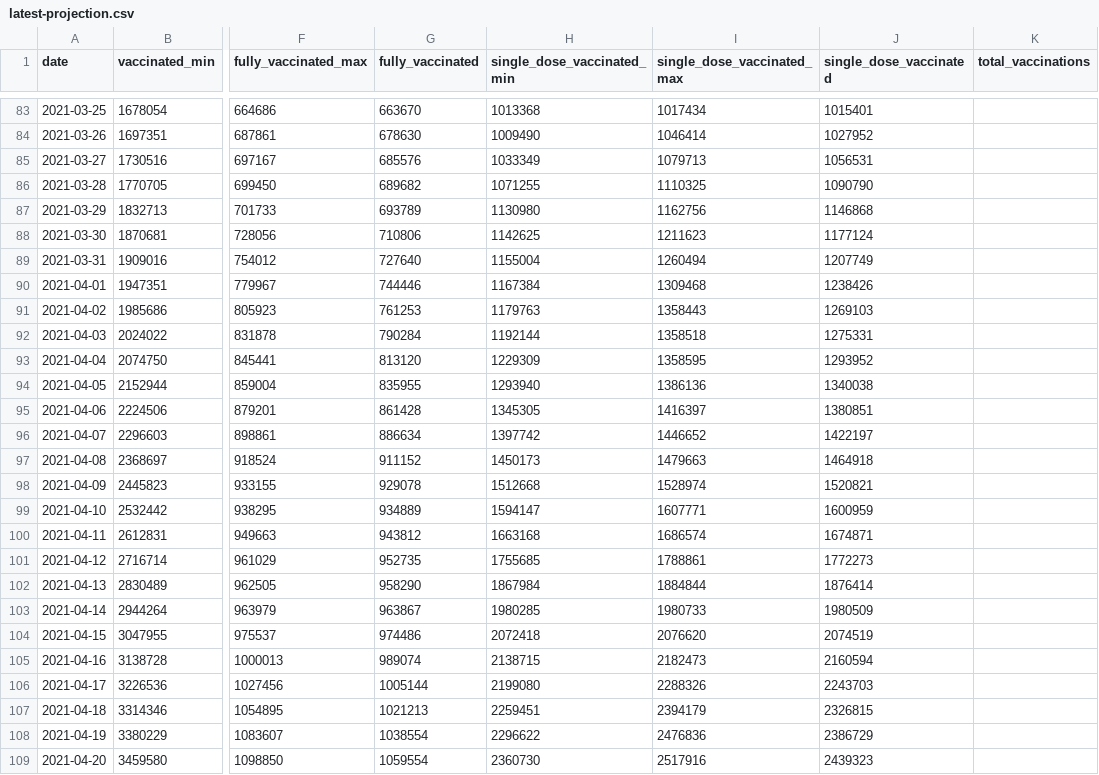
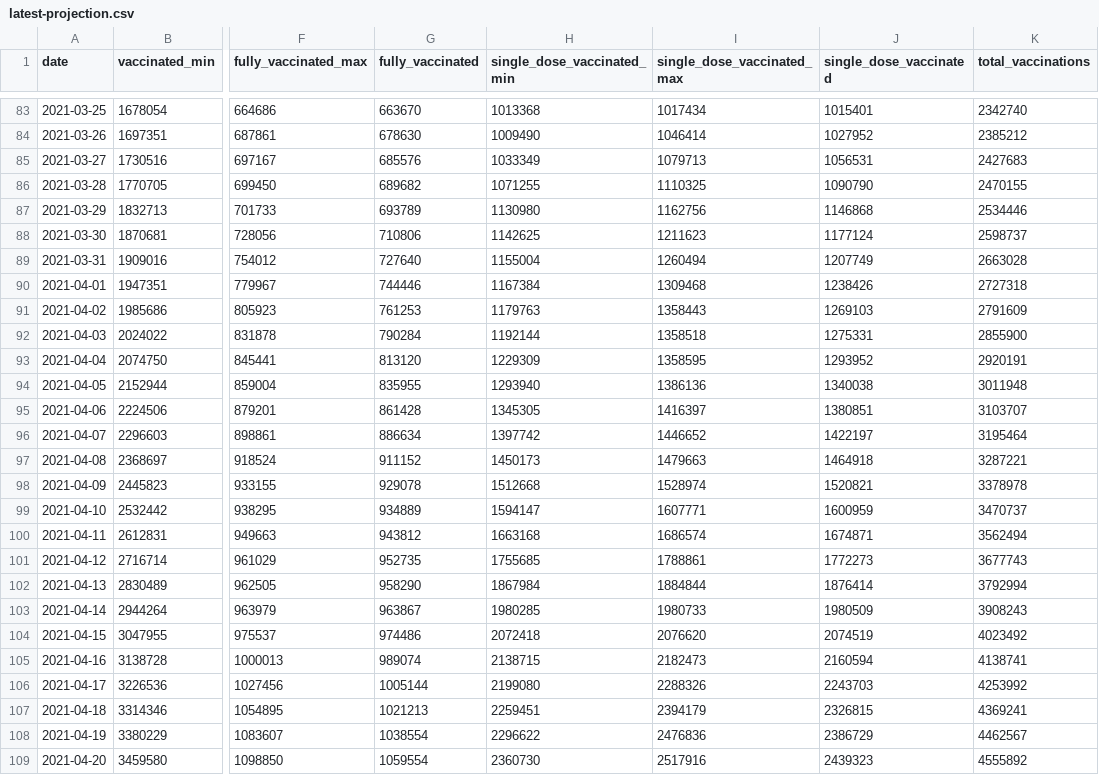
Before and after one commit to Sikerdebaard/opencoronastats, a CSV file: data/vaccine_estimate/projections/latest-projection.csv, drawn as a sheet; only a part is shown, gaps mark what is left out; the diff covers the shown part only; the diff names each change by its address in the sheet, - before the commit and + after, or states it on an @@ line.

```diff
--- a/data/vaccine_estimate/projections/latest-projection.csv
+++ b/data/vaccine_estimate/projections/latest-projection.csv
-K83 (total_vaccinations): (empty)
+K83 (total_vaccinations): 2342740
-K84 (total_vaccinations): (empty)
+K84 (total_vaccinations): 2385212
-K85 (total_vaccinations): (empty)
+K85 (total_vaccinations): 2427683
-K86 (total_vaccinations): (empty)
+K86 (total_vaccinations): 2470155
-K87 (total_vaccinations): (empty)
+K87 (total_vaccinations): 2534446
-K88 (total_vaccinations): (empty)
+K88 (total_vaccinations): 2598737
-K89 (total_vaccinations): (empty)
+K89 (total_vaccinations): 2663028
-K90 (total_vaccinations): (empty)
+K90 (total_vaccinations): 2727318
-K91 (total_vaccinations): (empty)
+K91 (total_vaccinations): 2791609
-K92 (total_vaccinations): (empty)
+K92 (total_vaccinations): 2855900
-K93 (total_vaccinations): (empty)
+K93 (total_vaccinations): 2920191
-K94 (total_vaccinations): (empty)
+K94 (total_vaccinations): 3011948
-K95 (total_vaccinations): (empty)
+K95 (total_vaccinations): 3103707
-K96 (total_vaccinations): (empty)
+K96 (total_vaccinations): 3195464
-K97 (total_vaccinations): (empty)
+K97 (total_vaccinations): 3287221
-K98 (total_vaccinations): (empty)
+K98 (total_vaccinations): 3378978
-K99 (total_vaccinations): (empty)
+K99 (total_vaccinations): 3470737
-K100 (total_vaccinations): (empty)
+K100 (total_vaccinations): 3562494
-K101 (total_vaccinations): (empty)
+K101 (total_vaccinations): 3677743
-K102 (total_vaccinations): (empty)
+K102 (total_vaccinations): 3792994
-K103 (total_vaccinations): (empty)
+K103 (total_vaccinations): 3908243
-K104 (total_vaccinations): (empty)
+K104 (total_vaccinations): 4023492
-K105 (total_vaccinations): (empty)
+K105 (total_vaccinations): 4138741
-K106 (total_vaccinations): (empty)
+K106 (total_vaccinations): 4253992
-K107 (total_vaccinations): (empty)
+K107 (total_vaccinations): 4369241
-K108 (total_vaccinations): (empty)
+K108 (total_vaccinations): 4462567
-K109 (total_vaccinations): (empty)
+K109 (total_vaccinations): 4555892
```
Also changed, not shown: 163 edited cells elsewhere in this file, data/vaccine_estimate/projections/2021-06-21-projection.csv.
